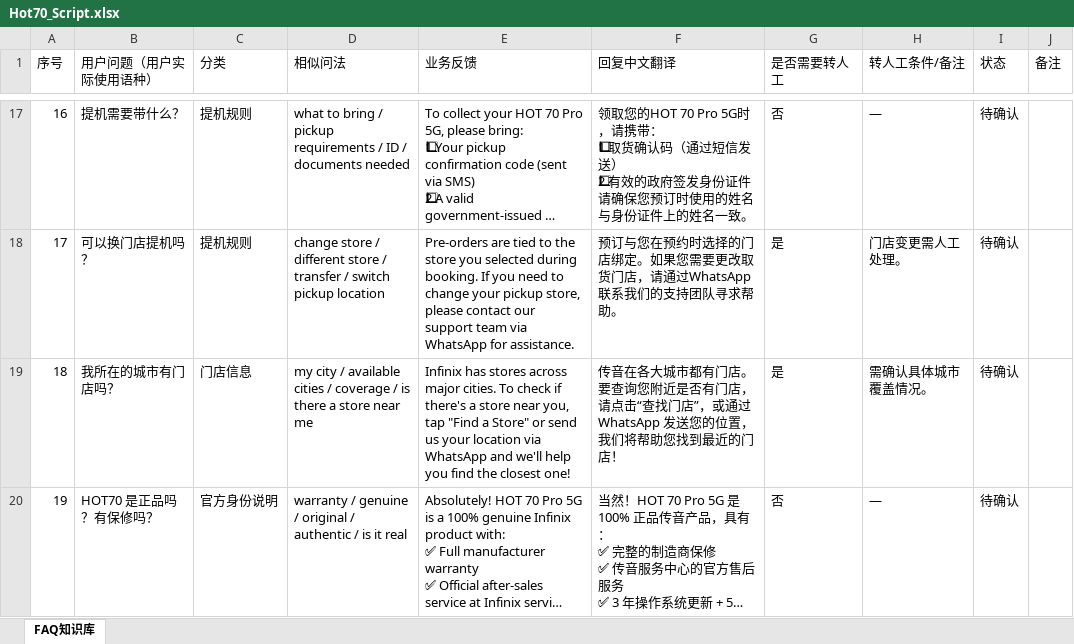
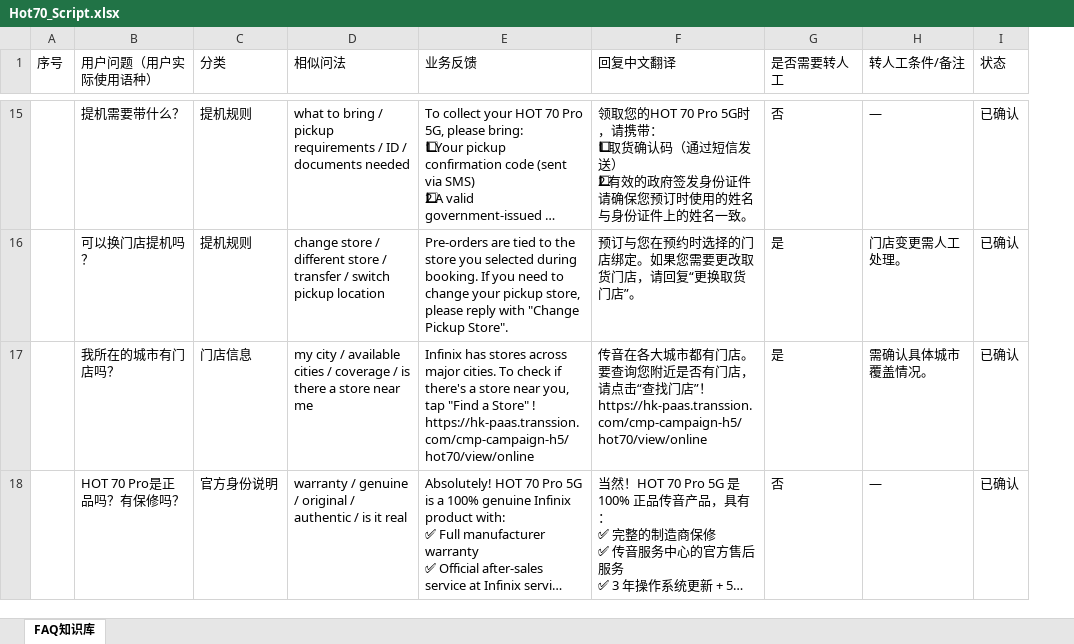
Before and after one commit to SheriYou/ai-fullstack, an Excel workbook: projects/hot70-wa-bot/prd/Hot70_Script.xlsx, sheet FAQ知识库, drawn as a sheet; only a part is shown, gaps mark what is left out; long unchanged cells end in …; values as stored, in another font and other column widths than the file's, no borders; removed rows and columns are numbered as before the commit, all else as after; ↵ is a line break in a cell; the diff covers the shown part only; the diff names each change by its address in the sheet, - before the commit and + after, or states it on an @@ line.

```diff
--- a/projects/hot70-wa-bot/prd/Hot70_Script.xlsx (sheet FAQ知识库)
+++ b/projects/hot70-wa-bot/prd/Hot70_Script.xlsx (sheet FAQ知识库)
-column J (备注), empty
-A15 (序号): 16
+A15 (序号): (empty)
-I15:I18 (状态): 待确认
+I15:I18 (状态): 已确认
-A16 (序号): 17
+A16 (序号): (empty)
-E16 (业务反馈): …store, please contact our support team via WhatsApp for assistance.
+E16 (业务反馈): …store, please reply with "Change Pickup Store".
-F16 (回复中文翻译): …门店，请通过WhatsApp联系我们的支持团队寻求帮助。
+F16 (回复中文翻译): …门店，请回复“更换取货门店”。
-A17 (序号): 18
+A17 (序号): (empty)
-E17 (业务反馈): …a Store" or send us your location via WhatsApp and we'll help you find the closest one!
+E17 (业务反馈): …a Store" ! ↵ https://hk-paas.transsion.com/cmp-campaign-h5/hot70/view/online
-F17 (回复中文翻译): …找门店”，或通过 WhatsApp 发送您的位置，我们将帮助您找到最近的门店！
+F17 (回复中文翻译): …找门店”！ ↵ https://hk-paas.transsion.com/cmp-campaign-h5/hot70/view/online
-A18 (序号): 19
+A18 (序号): (empty)
-B18 (用户问题（用户实际使用语种）): HOT70 是正品吗？有保修吗？
+B18 (用户问题（用户实际使用语种）): HOT 70 Pro是正品吗？有保修吗？
```
Also changed, not shown: 15 added rows, 13 removed rows and 161 edited cells elsewhere in this sheet, 57 other files.
